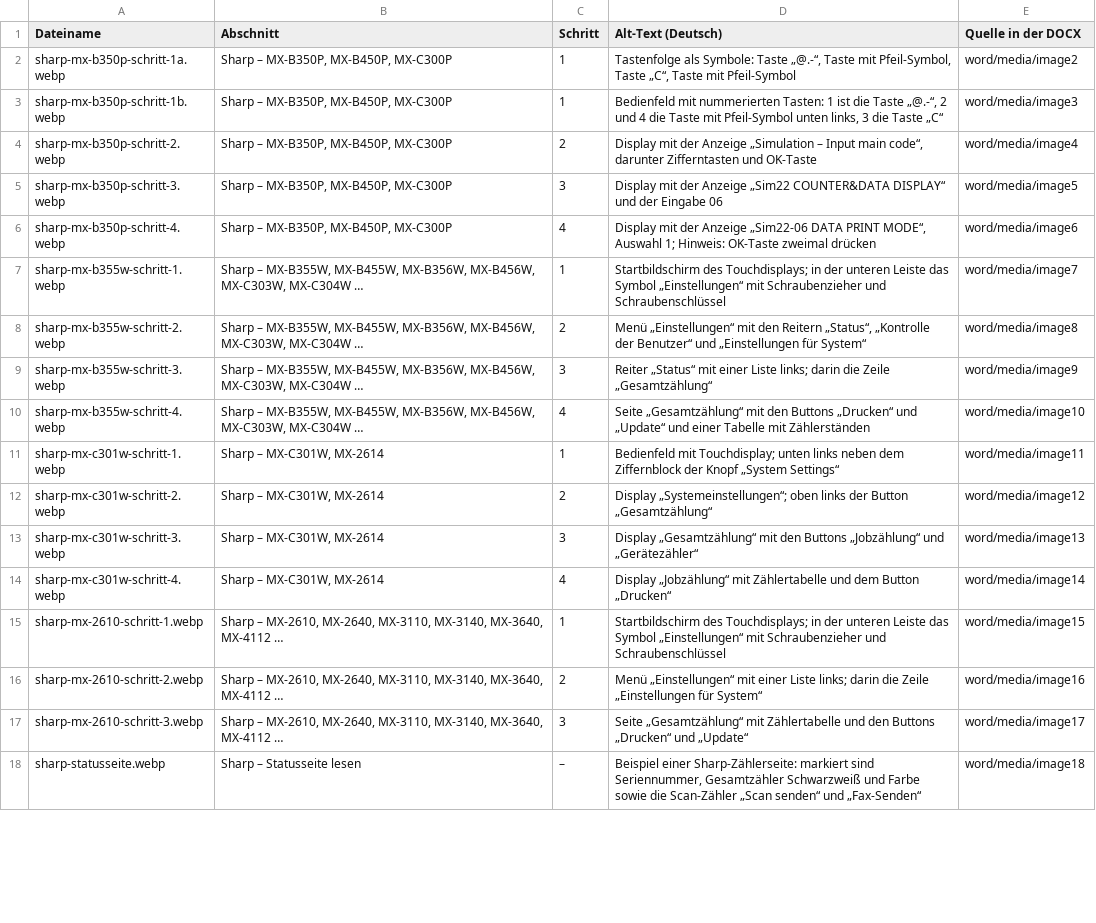
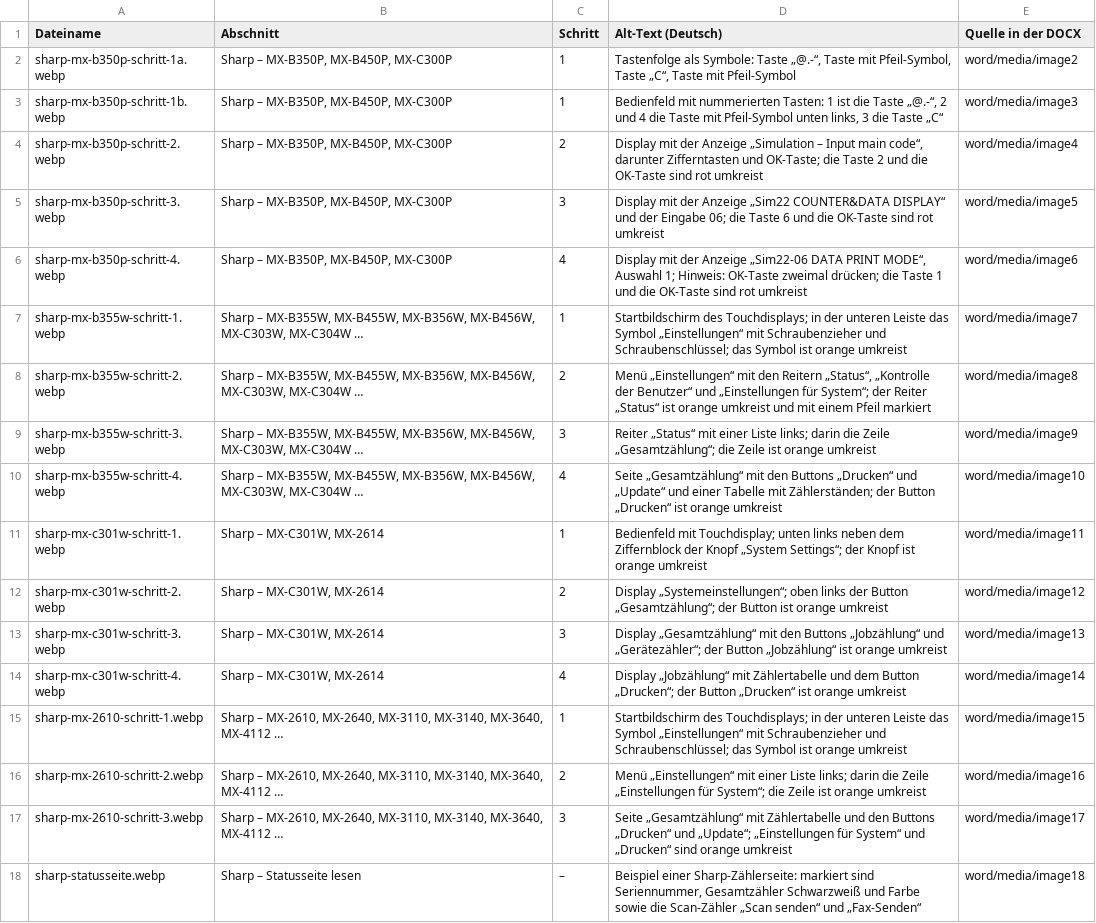
Before and after one commit to Smiling-Data-Club/sirius-flow-3dc01161, a CSV file: docs/zaehlerstand/bilder.csv, drawn as a sheet; only a part is shown; the diff covers the shown part only; the diff names each change by its address in the sheet, - before the commit and + after, or states it on an @@ line.

```diff
--- a/docs/zaehlerstand/bilder.csv
+++ b/docs/zaehlerstand/bilder.csv
-D4 (Alt-Text (Deutsch)): …Zifferntasten und OK-Taste
+D4 (Alt-Text (Deutsch)): …Zifferntasten und OK-Taste; die Taste 2 und die OK-Taste sind rot umkreist
-D5 (Alt-Text (Deutsch)): …der Eingabe 06
+D5 (Alt-Text (Deutsch)): …der Eingabe 06; die Taste 6 und die OK-Taste sind rot umkreist
-D6 (Alt-Text (Deutsch)): …OK-Taste zweimal drücken
+D6 (Alt-Text (Deutsch)): …OK-Taste zweimal drücken; die Taste 1 und die OK-Taste sind rot umkreist
-D7 (Alt-Text (Deutsch)): …Schraubenzieher und Schraubenschlüssel
+D7 (Alt-Text (Deutsch)): …Schraubenzieher und Schraubenschlüssel; das Symbol ist orange umkreist
-D8 (Alt-Text (Deutsch)): …„Einstellungen für System“
+D8 (Alt-Text (Deutsch)): …„Einstellungen für System“; der Reiter „Status“ ist orange umkreist und mit einem Pfeil markiert
-D9 (Alt-Text (Deutsch)): …die Zeile „Gesamtzählung“
+D9 (Alt-Text (Deutsch)): …die Zeile „Gesamtzählung“; die Zeile ist orange umkreist
-D10 (Alt-Text (Deutsch)): …Tabelle mit Zählerständen
+D10 (Alt-Text (Deutsch)): …Tabelle mit Zählerständen; der Button „Drucken“ ist orange umkreist
-D11 (Alt-Text (Deutsch)): …Knopf „System Settings“
+D11 (Alt-Text (Deutsch)): …Knopf „System Settings“; der Knopf ist orange umkreist
-D12 (Alt-Text (Deutsch)): …der Button „Gesamtzählung“
+D12 (Alt-Text (Deutsch)): …der Button „Gesamtzählung“; der Button ist orange umkreist
-D13 (Alt-Text (Deutsch)): …„Jobzählung“ und „Gerätezähler“
+D13 (Alt-Text (Deutsch)): …„Jobzählung“ und „Gerätezähler“; der Button „Jobzählung“ ist orange umkreist
-D14 (Alt-Text (Deutsch)): …dem Button „Drucken“
+D14 (Alt-Text (Deutsch)): …dem Button „Drucken“; der Button „Drucken“ ist orange umkreist
-D15 (Alt-Text (Deutsch)): …Schraubenzieher und Schraubenschlüssel
+D15 (Alt-Text (Deutsch)): …Schraubenzieher und Schraubenschlüssel; das Symbol ist orange umkreist
-D16 (Alt-Text (Deutsch)): …„Einstellungen für System“
+D16 (Alt-Text (Deutsch)): …„Einstellungen für System“; die Zeile ist orange umkreist
-D17 (Alt-Text (Deutsch)): …„Drucken“ und „Update“
+D17 (Alt-Text (Deutsch)): …„Drucken“ und „Update“; „Einstellungen für System“ und „Drucken“ sind orange umkreist
```
Also changed, not shown: 21 edited cells elsewhere in this file, 40 other files.
